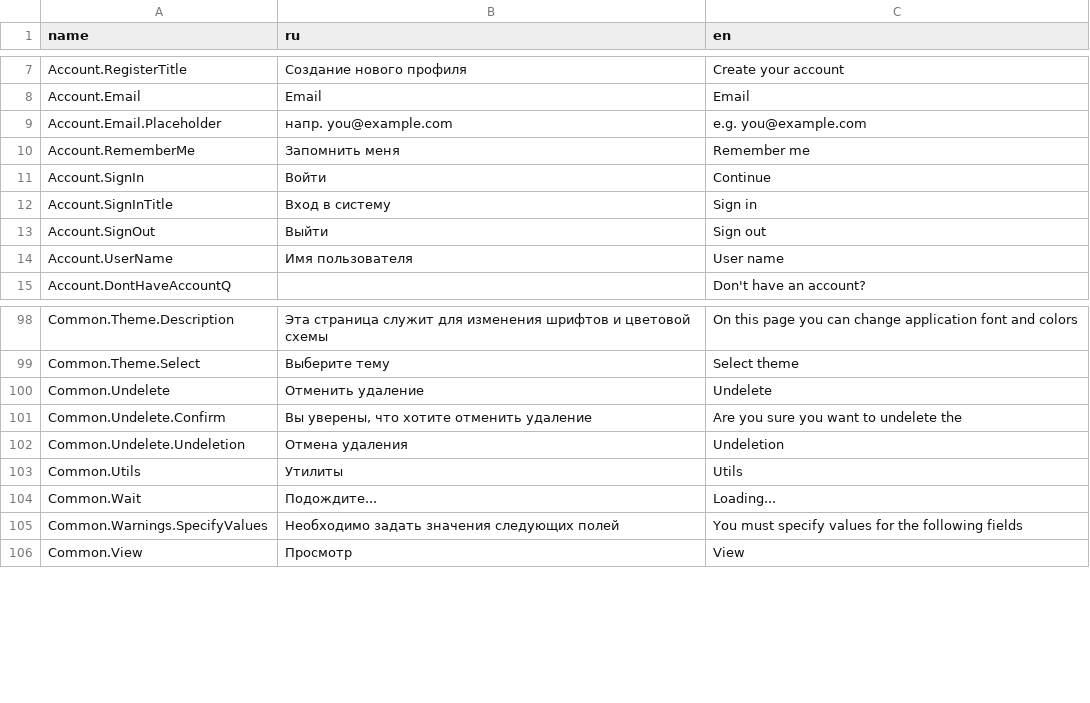
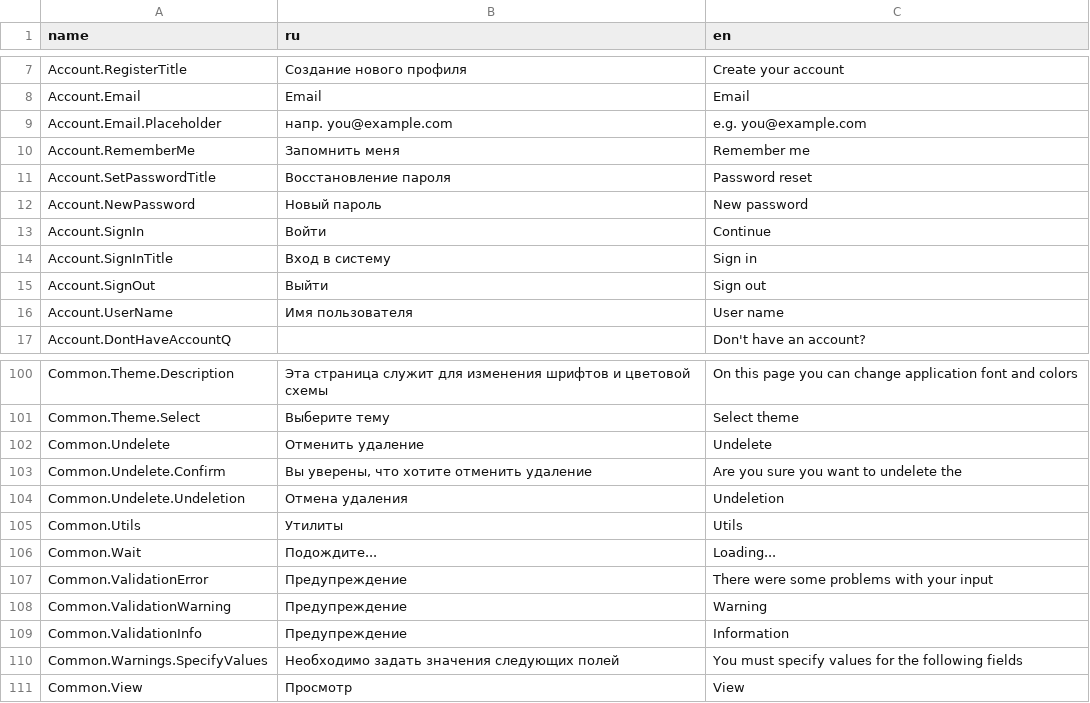
Before and after one commit to TangoCS/TangoCS, a CSV file: Tango.Client.Js/wwwroot/data/res/common.csv, drawn as a sheet; only a part is shown, gaps mark what is left out.

```diff
--- a/Tango.Client.Js/wwwroot/data/res/common.csv
+++ b/Tango.Client.Js/wwwroot/data/res/common.csv
@@ -10,2 +10,4 @@ Account.Email.Placeholder;напр. you@example.com;e.g. you@example.com
 Account.RememberMe;Запомнить меня;Remember me
+Account.SetPasswordTitle;Восстановление пароля;Password reset
+Account.NewPassword;Новый пароль;New password
 Account.SignIn;Войти;Continue
@@ -104,2 +106,5 @@ Common.Utils;Утилиты;Utils
 Common.Wait;Подождите...;Loading...
+Common.ValidationError;Предупреждение;There were some problems with your input
+Common.ValidationWarning;Предупреждение;Warning
+Common.ValidationInfo;Предупреждение;Information
 Common.Warnings.SpecifyValues;Необходимо задать значения следующих полей;You must specify values for the following fields
```
Also changed, not shown: 1 other file.
